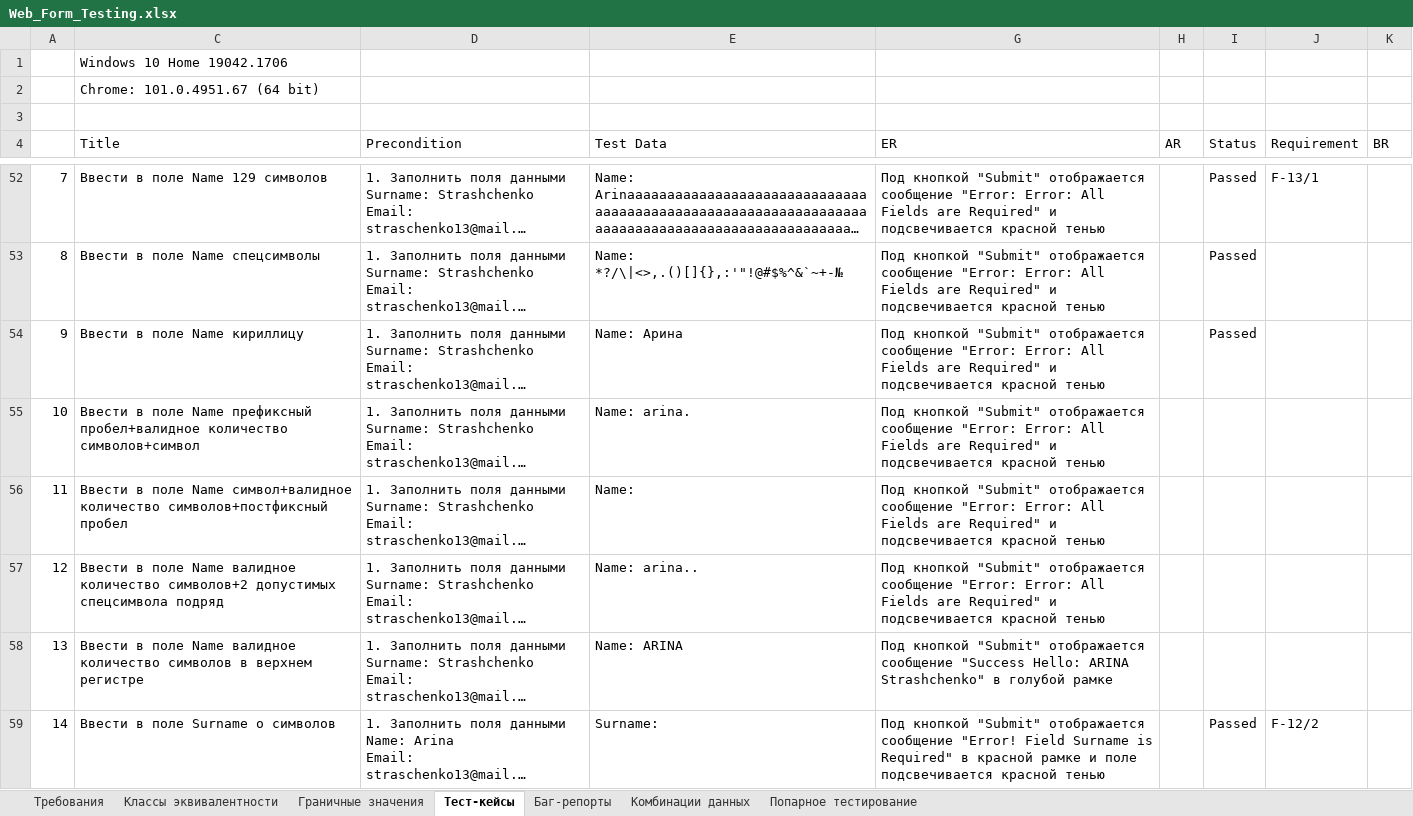
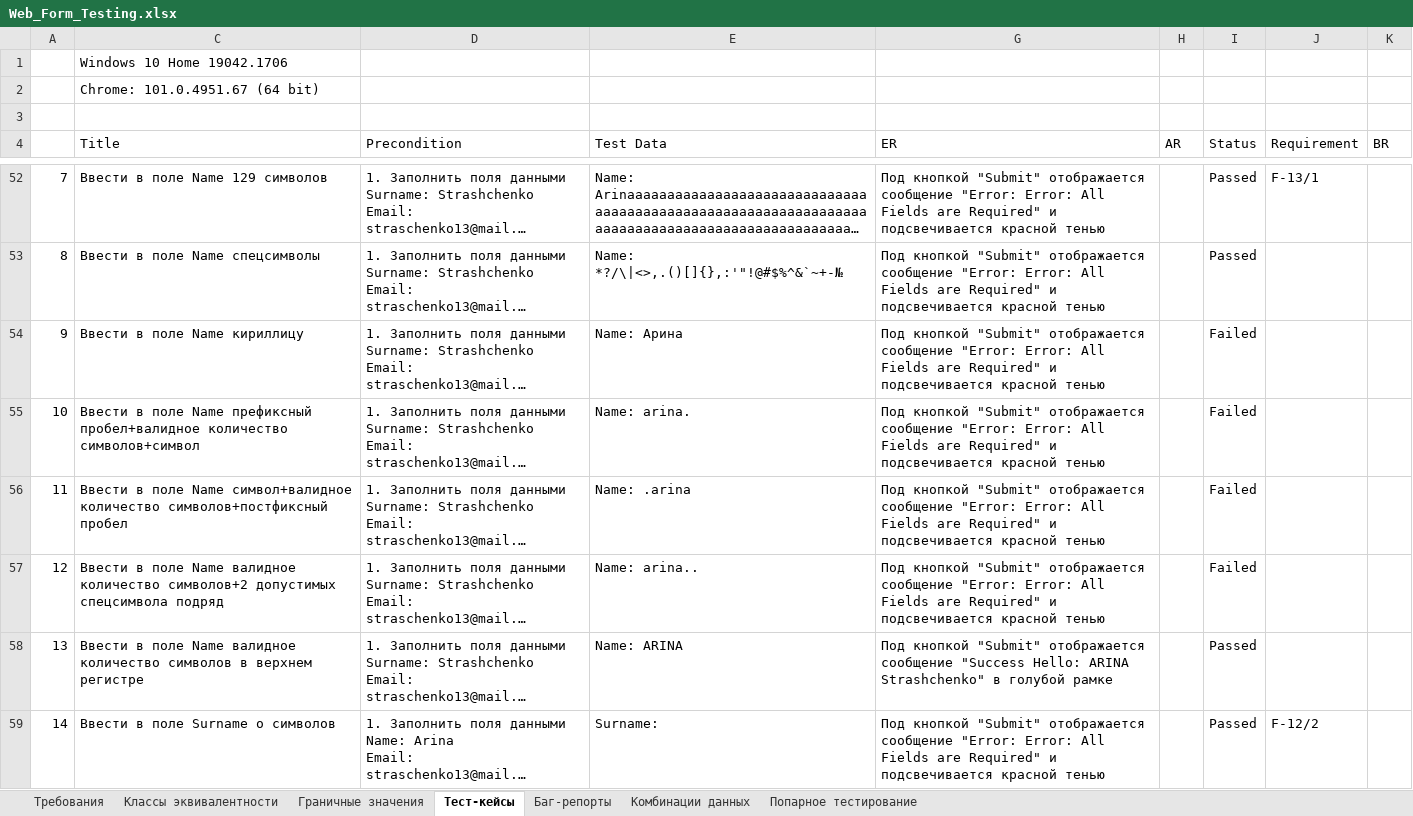
Before and after one commit to rnstrshchnk/WebTesting, an Excel workbook: Web_Form_Testing.xlsx, sheet Тест-кейсы, drawn as a sheet; only a part is shown, gaps mark what is left out; long unchanged cells end in …; values as stored, in another font and other column widths than the file's, no cell formats; charts and pictures not drawn; the diff covers the shown part only; the diff names each change by its address in the sheet, - before the commit and + after, or states it on an @@ line.

Commit message:
update test cases

```diff
--- a/Web_Form_Testing.xlsx (sheet Тест-кейсы)
+++ b/Web_Form_Testing.xlsx (sheet Тест-кейсы)
-I54 (Status): Passed
+I54 (Status): Failed
-I55:I57 (Status): (empty)
+I55:I57 (Status): Failed
-E56 (Test Data): Name:
+E56 (Test Data): Name: .arina
-I58 (Status): (empty)
+I58 (Status): Passed
-G59 (ER): …отображается сообщение "Error! Field Surname is Required" в красной рамке и поле подсвечивается красной…
+G59 (ER): …отображается сообщение "Error: Error: All Fields are Required" и подсвечивается красной…
```
Also changed, not shown: 66 edited cells elsewhere in this sheet, cell formats, 2 other files.
